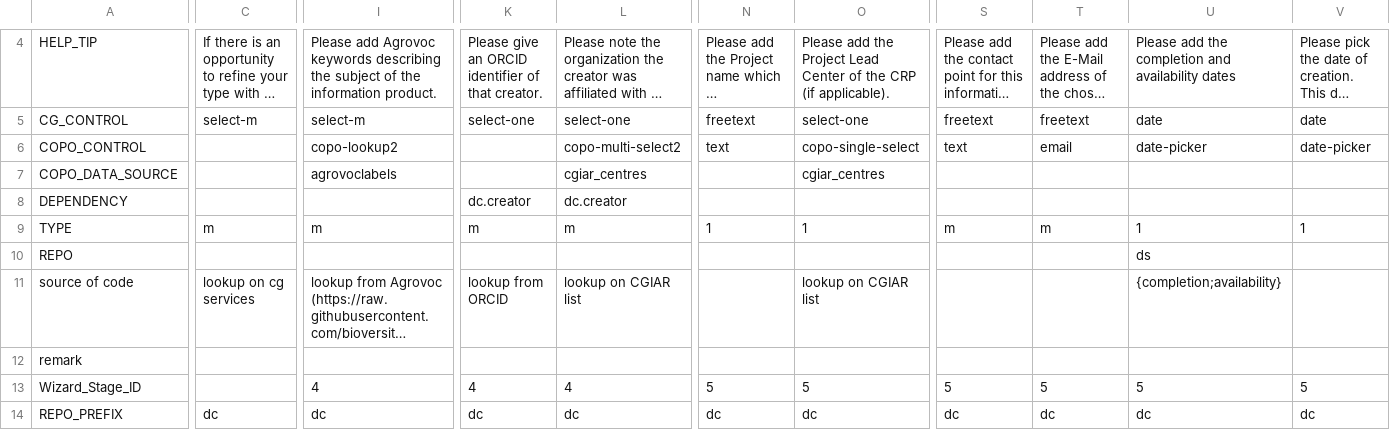
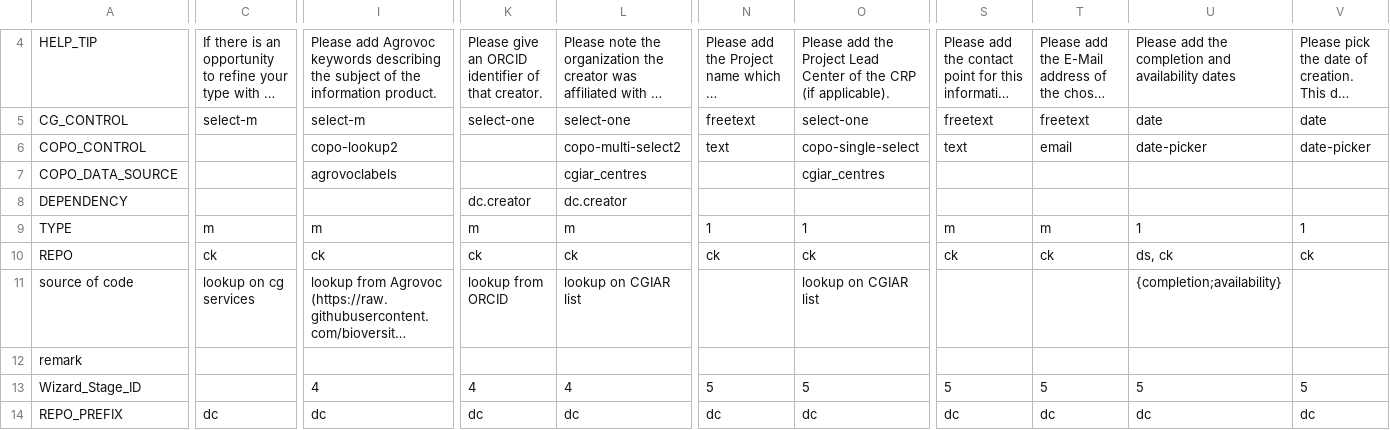
Before and after one commit to rpatil524/COPO, a CSV file: web/src/web/apps/web_copo/schemas/utils/cg_core/copo_schema.csv, drawn as a sheet; only a part is shown, gaps mark what is left out; long unchanged cells end in …; the diff covers the shown part only; the diff names each change by its address in the sheet, - before the commit and + after, or states it on an @@ line.

```diff
--- a/web/src/web/apps/web_copo/schemas/utils/cg_core/copo_schema.csv
+++ b/web/src/web/apps/web_copo/schemas/utils/cg_core/copo_schema.csv
-C10: (empty)
+C10: ck
-I10: (empty)
+I10: ck
-K10: (empty)
+K10: ck
-L10: (empty)
+L10: ck
-N10: (empty)
+N10: ck
-O10: (empty)
+O10: ck
-S10: (empty)
+S10: ck
-T10: (empty)
+T10: ck
-U10: ds
+U10: ds, ck
-V10: (empty)
+V10: ck
```
Also changed, not shown: 55 edited cells elsewhere in this file, 7 other files.
